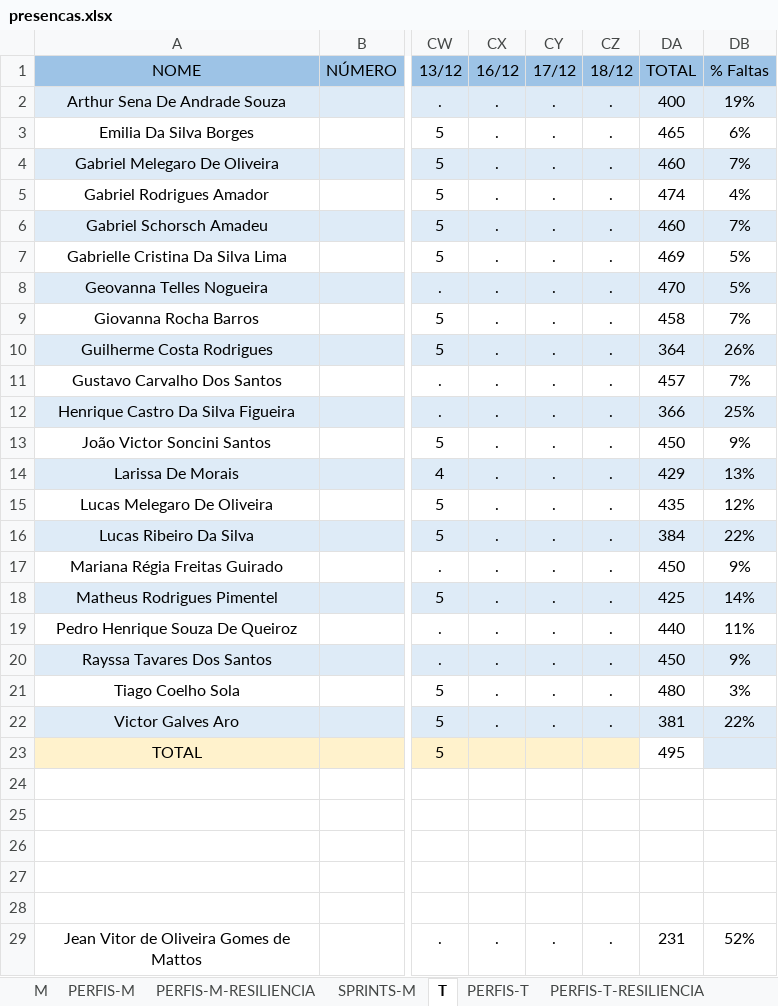
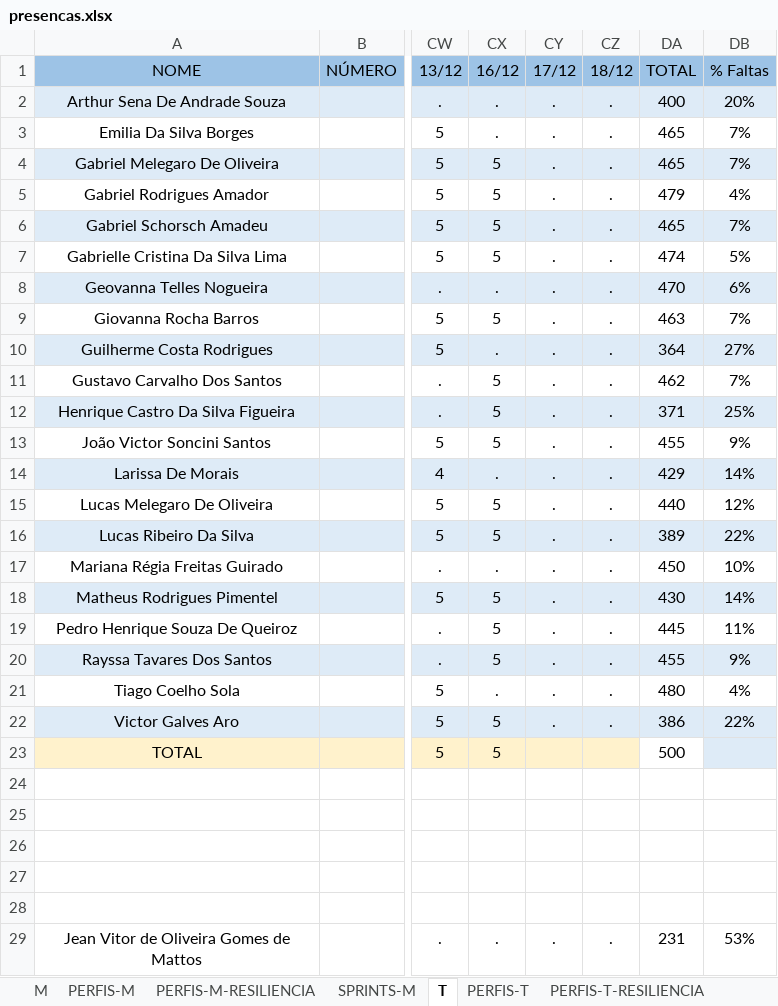
Before and after one commit to corujasdevbr/senai-desenvolvimento-2s2019, an Excel workbook: organizacao/presencas.xlsx, sheet T, drawn as a sheet; only a part is shown, gaps mark what is left out; values as stored, in another font and other column widths than the file's, no borders; the diff names each change by its address in the sheet, - before the commit and + after, or states it on an @@ line.

Commit message:
up

```diff
--- a/organizacao/presencas.xlsx (sheet T)
+++ b/organizacao/presencas.xlsx (sheet T)
-DB2 (% Faltas): 19%
+DB2 (% Faltas): 20%
-DB3 (% Faltas): 6%
+DB3 (% Faltas): 7%
-CX4:CX7 (16/12): .
+CX4:CX7 (16/12): 5
-DA4 (TOTAL): 460
+DA4 (TOTAL): 465
-DA5 (TOTAL): 474
+DA5 (TOTAL): 479
-DA6 (TOTAL): 460
+DA6 (TOTAL): 465
-DA7 (TOTAL): 469
+DA7 (TOTAL): 474
-DB8 (% Faltas): 5%
+DB8 (% Faltas): 6%
-CX9 (16/12): .
+CX9 (16/12): 5
-DA9 (TOTAL): 458
+DA9 (TOTAL): 463
-DB10 (% Faltas): 26%
+DB10 (% Faltas): 27%
-CX11:CX13 (16/12): .
+CX11:CX13 (16/12): 5
-DA11 (TOTAL): 457
+DA11 (TOTAL): 462
-DA12 (TOTAL): 366
+DA12 (TOTAL): 371
-DA13 (TOTAL): 450
+DA13 (TOTAL): 455
-DB14 (% Faltas): 13%
+DB14 (% Faltas): 14%
-CX15:CX16 (16/12): .
+CX15:CX16 (16/12): 5
-DA15 (TOTAL): 435
+DA15 (TOTAL): 440
-DA16 (TOTAL): 384
+DA16 (TOTAL): 389
-DB17 (% Faltas): 9%
+DB17 (% Faltas): 10%
-CX18:CX20 (16/12): .
+CX18:CX20 (16/12): 5
-DA18 (TOTAL): 425
+DA18 (TOTAL): 430
-DA19 (TOTAL): 440
+DA19 (TOTAL): 445
-DA20 (TOTAL): 450
+DA20 (TOTAL): 455
-DB21 (% Faltas): 3%
+DB21 (% Faltas): 4%
-CX22 (16/12): .
+CX22 (16/12): 5
-DA22 (TOTAL): 381
+DA22 (TOTAL): 386
-CX23 (16/12): (empty)
+CX23 (16/12): 5
-DA23 (TOTAL): 495
+DA23 (TOTAL): 500
-DB29 (% Faltas): 52%
+DB29 (% Faltas): 53%
```
